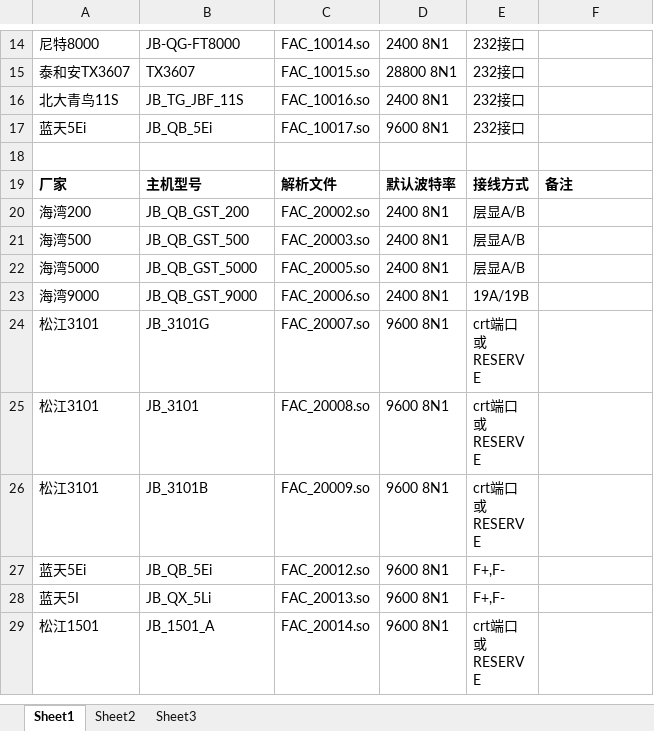
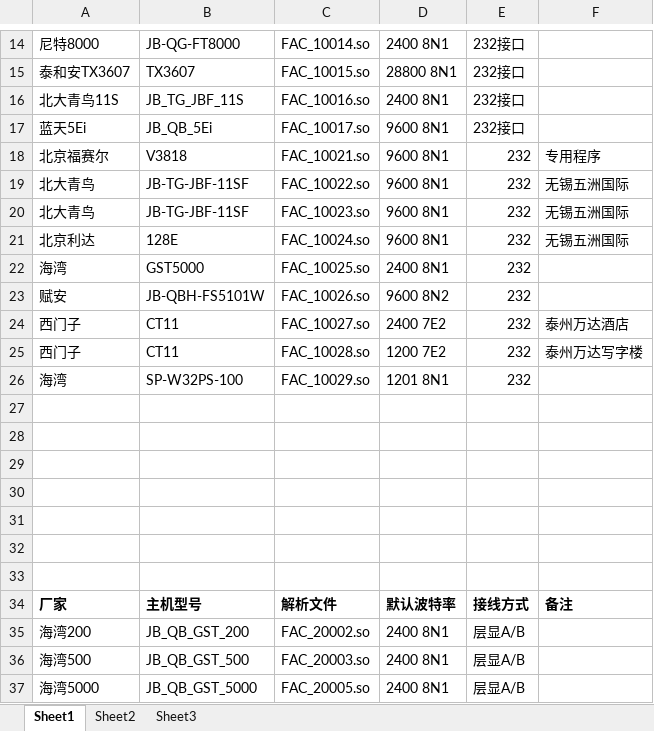
Before and after one commit to georgewzy/KS_old_gateway, an Excel workbook: src/gateway/SZJS_gateway_module/FAC/FAC_so_files/FW_1_66/主机协议列表_V1_03.xlsx, sheet Sheet1, drawn as a sheet; only a part is shown, gaps mark what is left out; the shorter side is filled out with more unchanged rows; values as stored, in another font and other column widths than the file's, no borders; the diff names each change by its address in the sheet, - before the commit and + after, or states it on an @@ line.

```diff
--- a/src/gateway/SZJS_gateway_module/FAC/FAC_so_files/FW_1_66/主机协议列表_V1_03.xlsx (sheet Sheet1)
+++ b/src/gateway/SZJS_gateway_module/FAC/FAC_so_files/FW_1_66/主机协议列表_V1_03.xlsx (sheet Sheet1)
+row 18: 北京福赛尔 | V3818 | FAC_10021.so | 9600 8N1 | 232 | 专用程序
+row 19: 北大青鸟 | JB-TG-JBF-11SF | FAC_10022.so | 9600 8N1 | 232 | 无锡五洲国际
+row 20: 北大青鸟 | JB-TG-JBF-11SF | FAC_10023.so | 9600 8N1 | 232 | 无锡五洲国际
+row 21: 北京利达 | 128E | FAC_10024.so | 9600 8N1 | 232 | 无锡五洲国际
+row 22: 海湾 | GST5000 | FAC_10025.so | 2400 8N1 | 232
+row 23: 赋安 | JB-QBH-FS5101W | FAC_10026.so | 9600 8N2 | 232
+row 24: 西门子 | CT11 | FAC_10027.so | 2400 7E2 | 232 | 泰州万达酒店
+row 25: 西门子 | CT11 | FAC_10028.so | 1200 7E2 | 232 | 泰州万达写字楼
+row 26: 海湾 | SP-W32PS-100 | FAC_10029.so | 1201 8N1 | 232
+row 27: (empty)
+row 28: (empty)
+row 29: (empty)
+row 30: (empty)
+row 31: (empty)
+row 32: (empty)
```
Also changed, not shown: 5 other files.
